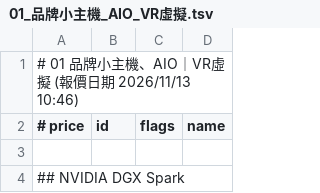
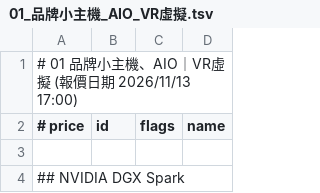
Before and after one commit to jakeuj/architect-pc-builder, a TSV file: data/by_category/01_品牌小主機_AIO_VR虛擬.tsv, drawn as a sheet; only a part is shown.

```diff
--- a/data/by_category/01_品牌小主機_AIO_VR虛擬.tsv
+++ b/data/by_category/01_品牌小主機_AIO_VR虛擬.tsv
@@ -1,2 +1,2 @@
-# 01 品牌小主機、AIO｜VR虛擬  (報價日期 2026/11/13 10:46)
+# 01 品牌小主機、AIO｜VR虛擬  (報價日期 2026/11/13 17:00)
 # price	id	flags	name
```
Also changed, not shown: data/by_category/02_筆電_平板_穿戴配件.tsv, data/by_category/07_固態硬碟_M_2_SSD.tsv, 33 other files.
